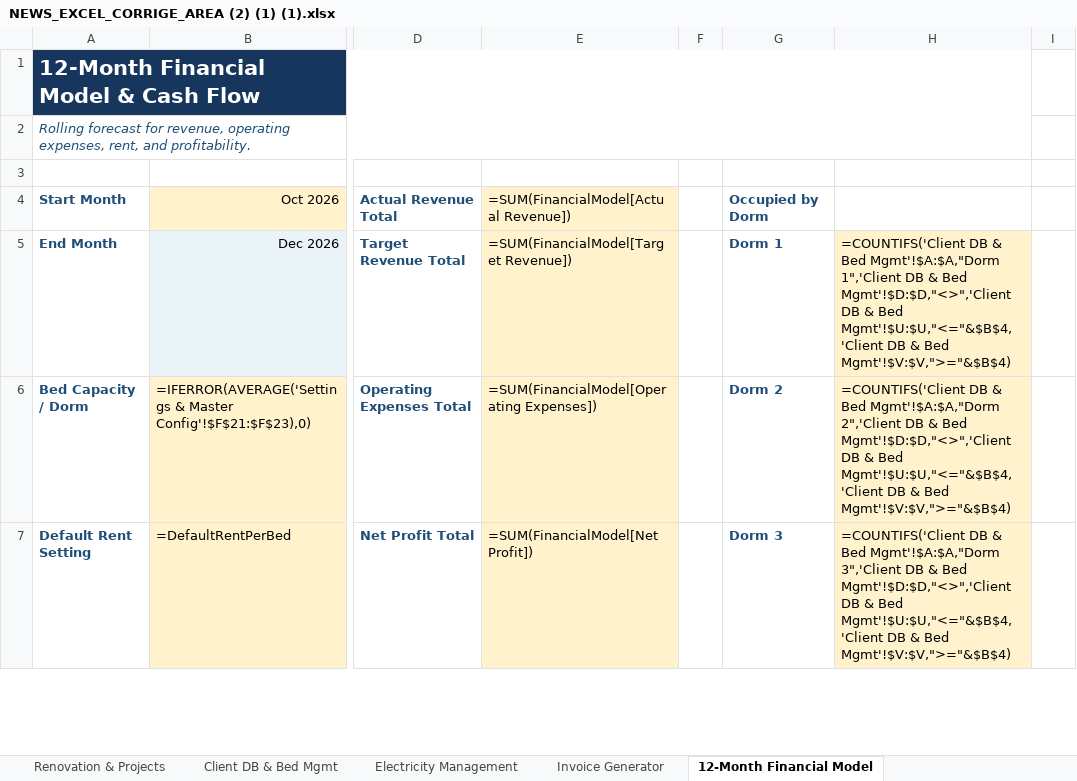
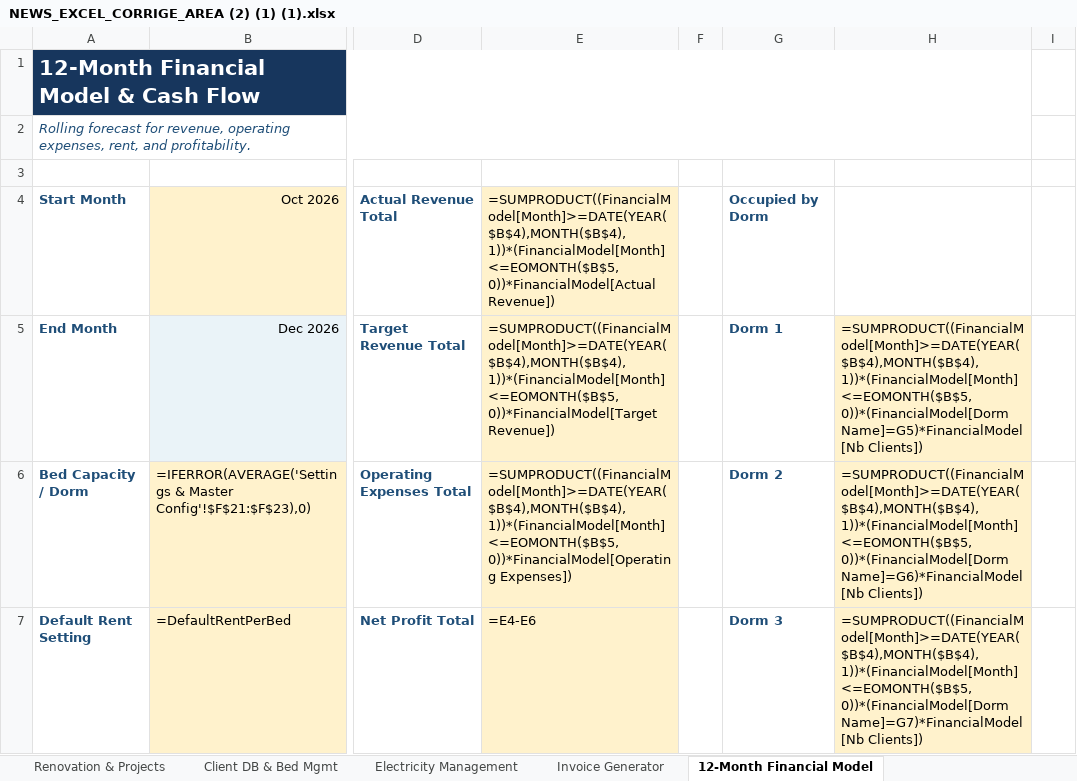
Before and after one commit to auradevine07-arch/excel, an Excel workbook: NEWS_EXCEL_CORRIGE_AREA (2) (1) (1).xlsx, sheet 12-Month Financial Model, drawn as a sheet; only a part is shown, gaps mark what is left out; values as stored, in another font and other column widths than the file's, no borders; formulas without a stored value are shown as written; conditional formats and table styles not drawn; the diff covers the shown part only; the diff names each change by its address in the sheet, - before the commit and + after, or states it on an @@ line.

```diff
--- a/NEWS_EXCEL_CORRIGE_AREA (2) (1) (1).xlsx (sheet 12-Month Financial Model)
+++ b/NEWS_EXCEL_CORRIGE_AREA (2) (1) (1).xlsx (sheet 12-Month Financial Model)
-E4: =SUM(FinancialModel[Actual Revenue])
+E4: =SUMPRODUCT((FinancialModel[Month]>=DATE(YEAR($B$4),MONTH($B$4),1))*(FinancialModel[Month]<=EOMONTH($B$5,0))*FinancialModel[Actual Revenue])
-E5: =SUM(FinancialModel[Target Revenue])
+E5: =SUMPRODUCT((FinancialModel[Month]>=DATE(YEAR($B$4),MONTH($B$4),1))*(FinancialModel[Month]<=EOMONTH($B$5,0))*FinancialModel[Target Revenue])
-H5: =COUNTIFS('Client DB & Bed Mgmt'!$A:$A,"Dorm 1",'Client DB & Bed Mgmt'!$D:$D,"<>",'Client DB & Bed Mgmt'!$U:$U,"<="&$B$4,'Client DB & Bed Mgmt'!$V:$V,">="&$B$4)
+H5: =SUMPRODUCT((FinancialModel[Month]>=DATE(YEAR($B$4),MONTH($B$4),1))*(FinancialModel[Month]<=EOMONTH($B$5,0))*(FinancialModel[Dorm Name]=G5)*FinancialModel[Nb Clients])
-E6: =SUM(FinancialModel[Operating Expenses])
+E6: =SUMPRODUCT((FinancialModel[Month]>=DATE(YEAR($B$4),MONTH($B$4),1))*(FinancialModel[Month]<=EOMONTH($B$5,0))*FinancialModel[Operating Expenses])
-H6: =COUNTIFS('Client DB & Bed Mgmt'!$A:$A,"Dorm 2",'Client DB & Bed Mgmt'!$D:$D,"<>",'Client DB & Bed Mgmt'!$U:$U,"<="&$B$4,'Client DB & Bed Mgmt'!$V:$V,">="&$B$4)
+H6: =SUMPRODUCT((FinancialModel[Month]>=DATE(YEAR($B$4),MONTH($B$4),1))*(FinancialModel[Month]<=EOMONTH($B$5,0))*(FinancialModel[Dorm Name]=G6)*FinancialModel[Nb Clients])
-E7: =SUM(FinancialModel[Net Profit])
+E7: =E4-E6
-H7: =COUNTIFS('Client DB & Bed Mgmt'!$A:$A,"Dorm 3",'Client DB & Bed Mgmt'!$D:$D,"<>",'Client DB & Bed Mgmt'!$U:$U,"<="&$B$4,'Client DB & Bed Mgmt'!$V:$V,">="&$B$4)
+H7: =SUMPRODUCT((FinancialModel[Month]>=DATE(YEAR($B$4),MONTH($B$4),1))*(FinancialModel[Month]<=EOMONTH($B$5,0))*(FinancialModel[Dorm Name]=G7)*FinancialModel[Nb Clients])
```
Also changed, not shown: 8 edited cells elsewhere in this sheet.
